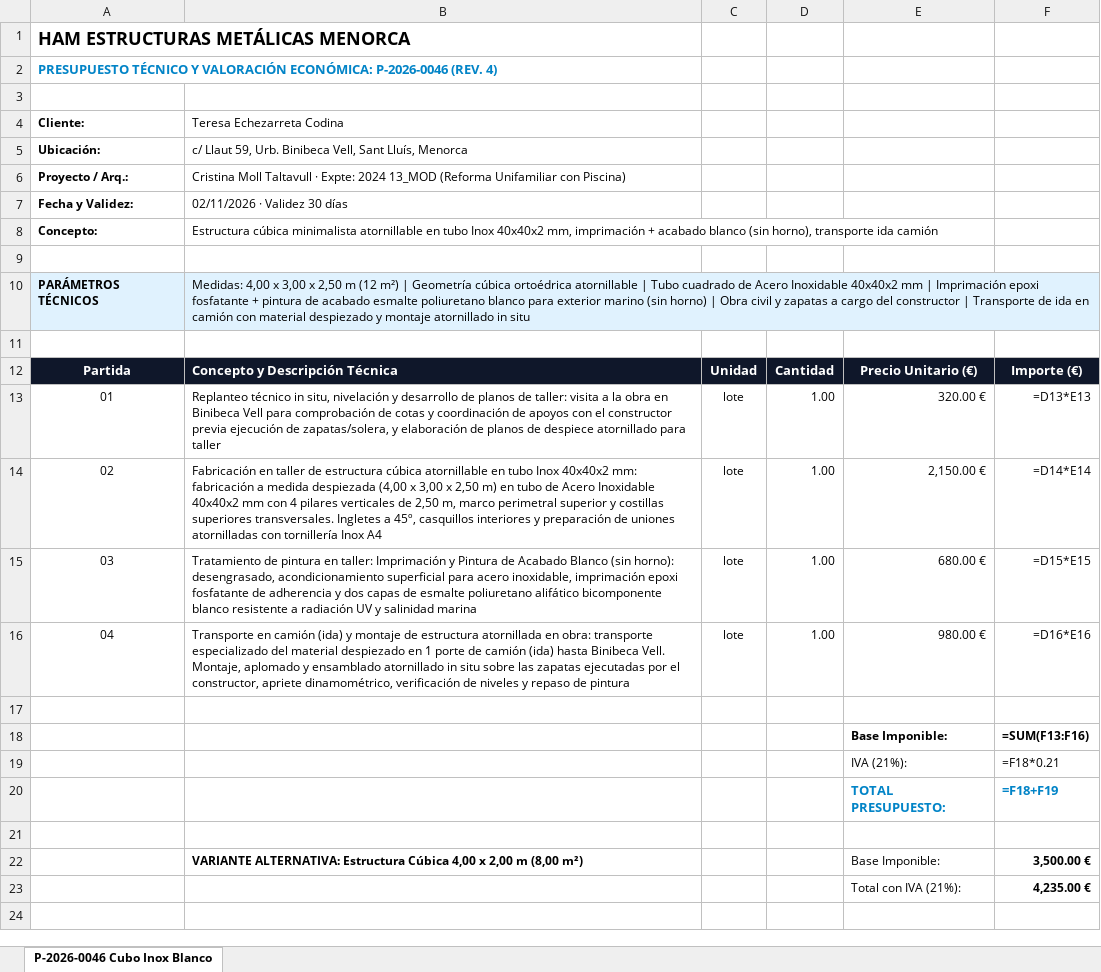
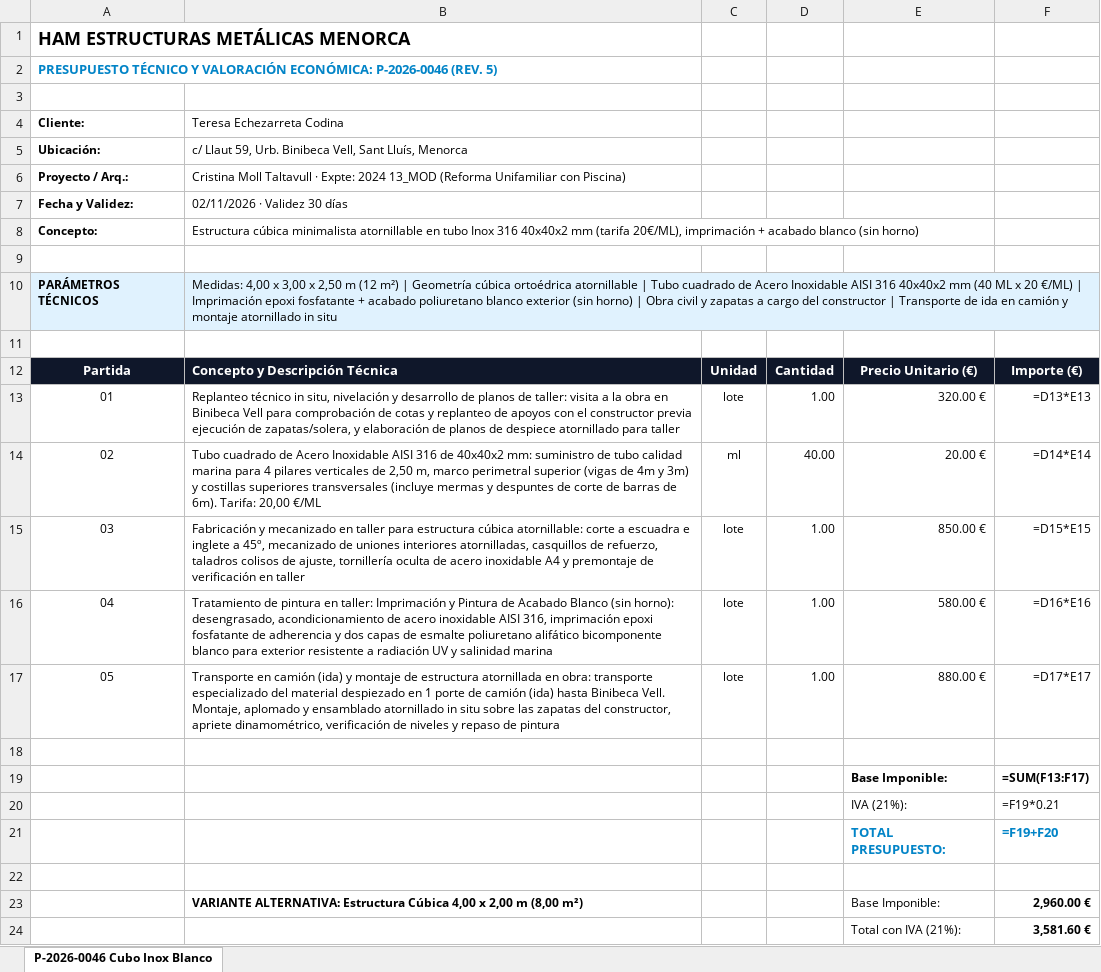
Before and after one commit to grupodixis/presupuestador, an Excel workbook: presupuestos/P-2026-0046-estructura-cubo-inox-lacado-blanco-binibeca/presupuesto.xlsx, sheet P-2026-0046 Cubo Inox Blanco, drawn as a sheet; values as stored, in another font and other column widths than the file's, no borders; formulas without a stored value are shown as written; addresses are those after the commit; the diff names each change by its address in the sheet, - before the commit and + after, or states it on an @@ line.

Commit message:
Reglas y P-2026-0046 REV. 5: Tarifa oficial tubo inox 316 40x40x2 (coste 10 E/ML, venta 20 E/ML)

```diff
--- a/presupuestos/P-2026-0046-estructura-cubo-inox-lacado-blanco-binibeca/presupuesto.xlsx (sheet P-2026-0046 Cubo Inox Blanco)
+++ b/presupuestos/P-2026-0046-estructura-cubo-inox-lacado-blanco-binibeca/presupuesto.xlsx (sheet P-2026-0046 Cubo Inox Blanco)
-A2: …P-2026-0046 (REV. 4)
+A2: …P-2026-0046 (REV. 5)
-B8: …tubo Inox 40x40x2 mm, imprimación + acabado blanco (sin horno), transporte ida camión
+B8: …tubo Inox 316 40x40x2 mm (tarifa 20€/ML), imprimación + acabado blanco (sin horno)
-B10: …Acero Inoxidable 40x40x2 mm | Imprimación epoxi fosfatante + pintura de acabado esmalte poliuretano blanco para exterior marino (sin horno) | Obra civil y zapatas a cargo del constructor | Transporte de ida en camión con material despiezado y montaje…
+B10: …Acero Inoxidable AISI 316 40x40x2 mm (40 ML x 20 €/ML) | Imprimación epoxi fosfatante + acabado poliuretano blanco exterior (sin horno) | Obra civil y zapatas a cargo del constructor | Transporte de ida en camión y montaje…
-B13: …cotas y coordinación de apoyos…
+B13: …cotas y replanteo de apoyos…
-B14: Fabricación en taller de estructura cúbica atornillable en tubo Inox 40x40x2 mm: fabricación a medida despiezada (4,00 x 3,00 x 2,50 m) en tubo de Acero Inoxidable 40x40x2 mm con 4 pilares verticales de 2,50 m, marco perimetral superior y costillas superiores transversales. Ingletes a 45º, casquillos interiores y preparación de uniones atornilladas con tornillería Inox A4
+B14: Tubo cuadrado de Acero Inoxidable AISI 316 de 40x40x2 mm: suministro de tubo calidad marina para 4 pilares verticales de 2,50 m, marco perimetral superior (vigas de 4m y 3m) y costillas superiores transversales (incluye mermas y despuntes de corte de barras de 6m). Tarifa: 20,00 €/ML
-C14: lote
+C14: ml
-D14: 1.00
+D14: 40.00
-E14: 2,150.00 €
+E14: 20.00 €
-B15: Tratamiento de pintura en taller: Imprimación y Pintura de Acabado Blanco (sin horno): desengrasado, acondicionamiento superficial para acero inoxidable, imprimación epoxi fosfatante de adherencia y dos capas de esmalte poliuretano alifático bicomponente blanco resistente a radiación UV y salinidad marina
+B15: Fabricación y mecanizado en taller para estructura cúbica atornillable: corte a escuadra e inglete a 45º, mecanizado de uniones interiores atornilladas, casquillos de refuerzo, taladros colisos de ajuste, tornillería oculta de acero inoxidable A4 y premontaje de verificación en taller
-E15: 680.00 €
+E15: 850.00 €
-B16: Transporte en camión (ida) y montaje de estructura atornillada en obra: transporte especializado del material despiezado en 1 porte de camión (ida) hasta Binibeca Vell. Montaje, aplomado y ensamblado atornillado in situ sobre las zapatas ejecutadas por el constructor, apriete dinamométrico, verificación de niveles y repaso de pintura
+B16: Tratamiento de pintura en taller: Imprimación y Pintura de Acabado Blanco (sin horno): desengrasado, acondicionamiento de acero inoxidable AISI 316, imprimación epoxi fosfatante de adherencia y dos capas de esmalte poliuretano alifático bicomponente blanco para exterior resistente a radiación UV y salinidad marina
-E16: 980.00 €
+E16: 580.00 €
+row 17: 05 | Transporte en camión (ida) y montaje de estructura atornillada en obra: transporte especializado del material despiezado en 1 porte de camión (ida) hasta Binibeca Vell. Montaje, aplomado y ensamblado atornillado in situ sobre las zapatas del constructor, apriete dinamométrico, verificación de niveles y repaso de pintura | lote | 1.00 | 880.00 € | =D17*E17
-F19: =SUM(F13:F16)
+F19: =SUM(F13:F17)
-F20: =F18*0.21
+F20: =F19*0.21
-F21: =F18+F19
+F21: =F19+F20
-F23: 3,500.00 €
+F23: 2,960.00 €
-F24: 4,235.00 €
+F24: 3,581.60 €
```
Also changed, not shown: 5 other files.
